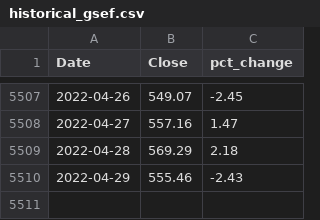
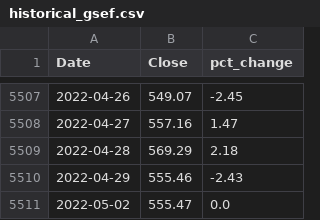
Before and after one commit to eshraongithub/global_sustainable_equity_fund_etl_and_time_series_forecasting, a CSV file: gsef_output/historical_gsef.csv, drawn as a sheet; only a part is shown, gaps mark what is left out; the diff names each change by its address in the sheet, - before the commit and + after, or states it on an @@ line.

Commit message:
Rerun time series forecast on latest data

```diff
--- a/gsef_output/historical_gsef.csv
+++ b/gsef_output/historical_gsef.csv
+row 5511: 2022-05-02 | 555.47 | 0.0
```
Also changed, not shown: 5 other files.
